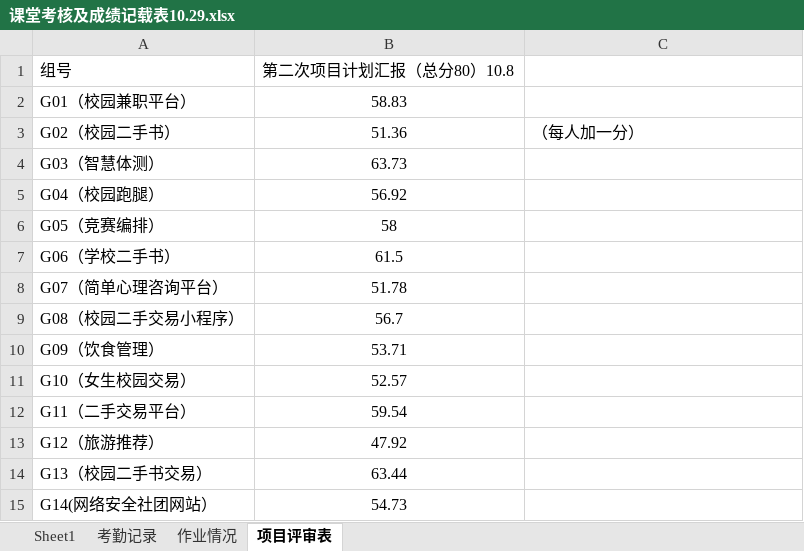
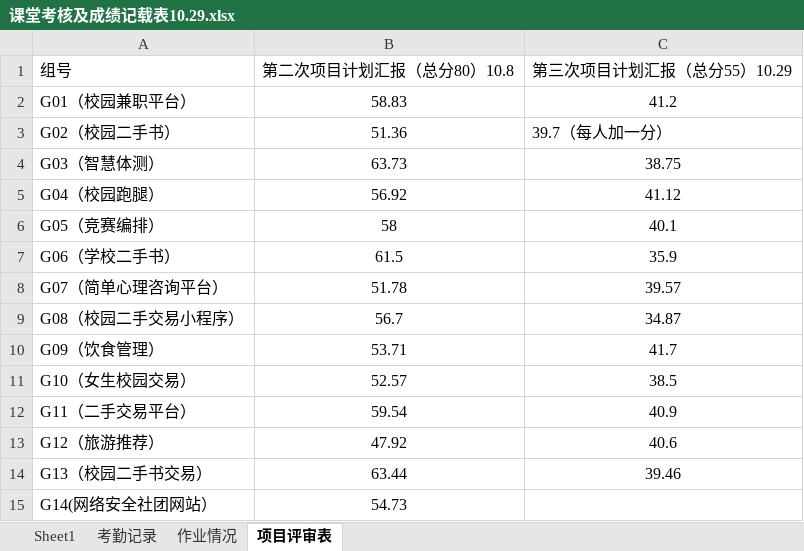
Before and after one commit to Tianmua0/2024-, an Excel workbook: 2024软件工程数据统计/课堂考核及成绩记载表10.29.xlsx, sheet 项目评审表, drawn as a sheet; values as stored, in another font and other column widths than the file's, no borders; the diff names each change by its address in the sheet, - before the commit and + after, or states it on an @@ line.

Commit message:
Update 课堂考核及成绩记载表10.29.xlsx

```diff
--- a/2024软件工程数据统计/课堂考核及成绩记载表10.29.xlsx (sheet 项目评审表)
+++ b/2024软件工程数据统计/课堂考核及成绩记载表10.29.xlsx (sheet 项目评审表)
-C1: (empty)
+C1: 第三次项目计划汇报（总分55）10.29
-C2 (第三次项目计划汇报（总分55）10.29): (empty)
+C2 (第三次项目计划汇报（总分55）10.29): 41.2
-C3 (第三次项目计划汇报（总分55）10.29): （每人加一分）
+C3 (第三次项目计划汇报（总分55）10.29): 39.7（每人加一分）
-C4 (第三次项目计划汇报（总分55）10.29): (empty)
+C4 (第三次项目计划汇报（总分55）10.29): 38.75
-C5 (第三次项目计划汇报（总分55）10.29): (empty)
+C5 (第三次项目计划汇报（总分55）10.29): 41.12
-C6 (第三次项目计划汇报（总分55）10.29): (empty)
+C6 (第三次项目计划汇报（总分55）10.29): 40.1
-C7 (第三次项目计划汇报（总分55）10.29): (empty)
+C7 (第三次项目计划汇报（总分55）10.29): 35.9
-C8 (第三次项目计划汇报（总分55）10.29): (empty)
+C8 (第三次项目计划汇报（总分55）10.29): 39.57
-C9 (第三次项目计划汇报（总分55）10.29): (empty)
+C9 (第三次项目计划汇报（总分55）10.29): 34.87
-C10 (第三次项目计划汇报（总分55）10.29): (empty)
+C10 (第三次项目计划汇报（总分55）10.29): 41.7
-C11 (第三次项目计划汇报（总分55）10.29): (empty)
+C11 (第三次项目计划汇报（总分55）10.29): 38.5
-C12 (第三次项目计划汇报（总分55）10.29): (empty)
+C12 (第三次项目计划汇报（总分55）10.29): 40.9
-C13 (第三次项目计划汇报（总分55）10.29): (empty)
+C13 (第三次项目计划汇报（总分55）10.29): 40.6
-C14 (第三次项目计划汇报（总分55）10.29): (empty)
+C14 (第三次项目计划汇报（总分55）10.29): 39.46
```
